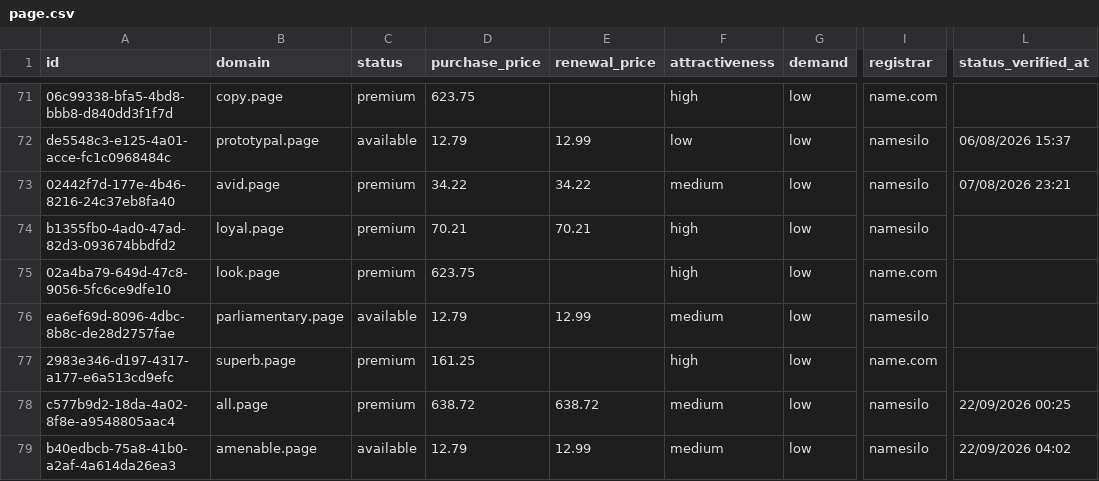
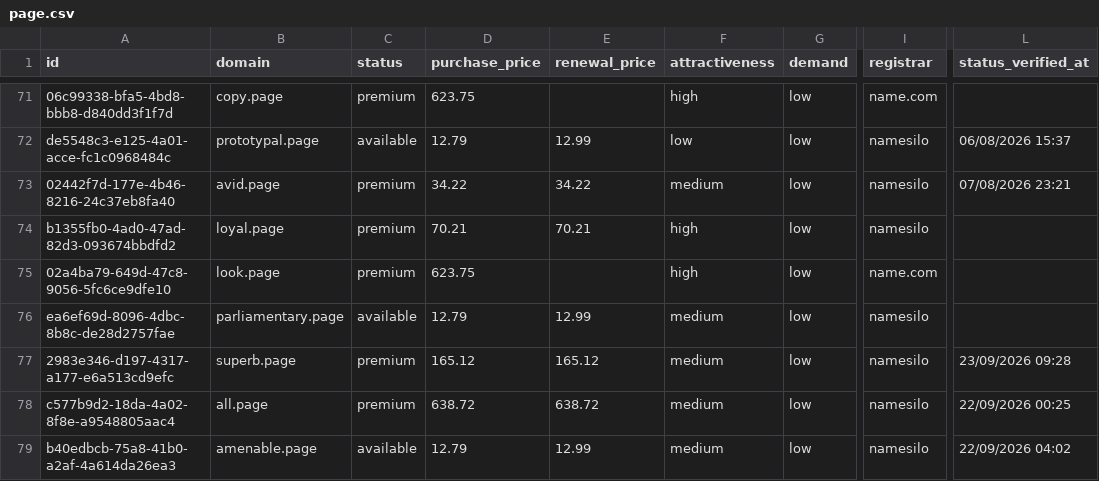
Before and after one commit to UniqueDomains/page-oneword-domains, a CSV file: page.csv, drawn as a sheet; only a part is shown, gaps mark what is left out; the diff covers the shown part only; the diff names each change by its address in the sheet, - before the commit and + after, or states it on an @@ line.

```diff
--- a/page.csv
+++ b/page.csv
-D77 (purchase_price): 161.25
+D77 (purchase_price): 165.12
-E77 (renewal_price): (empty)
+E77 (renewal_price): 165.12
-F77 (attractiveness): high
+F77 (attractiveness): medium
-I77 (registrar): name.com
+I77 (registrar): namesilo
-L77 (status_verified_at): (empty)
+L77 (status_verified_at): 23/09/2026 09:28
```
Also changed, not shown: 3 added rows, 3 removed rows and 125 edited cells elsewhere in this file, 4 other files.
